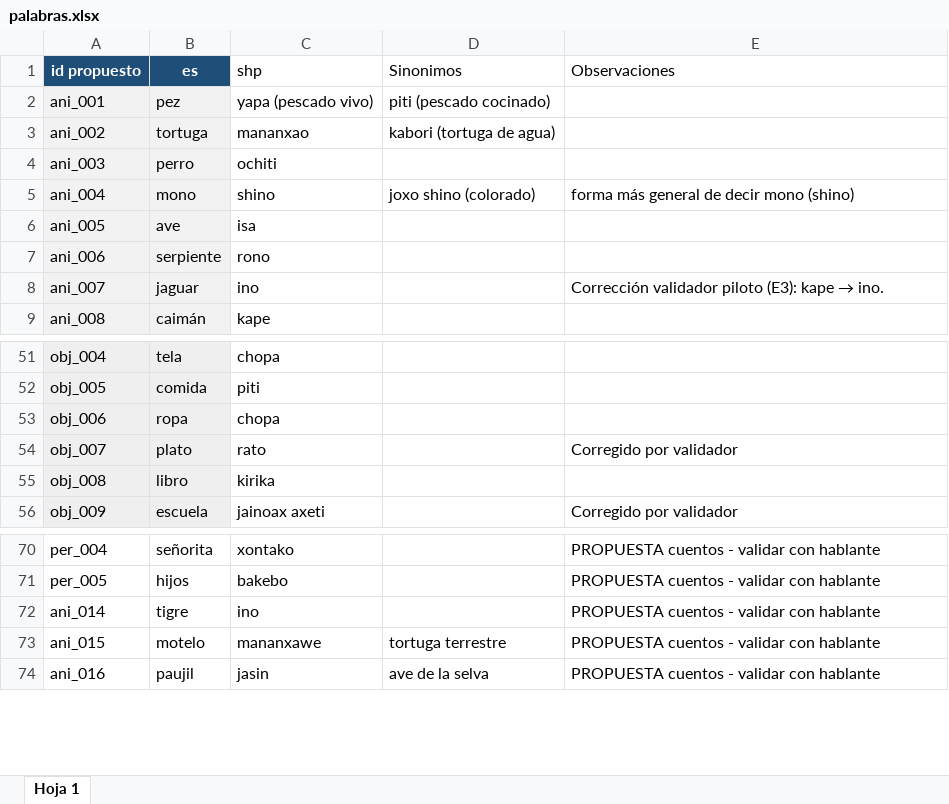
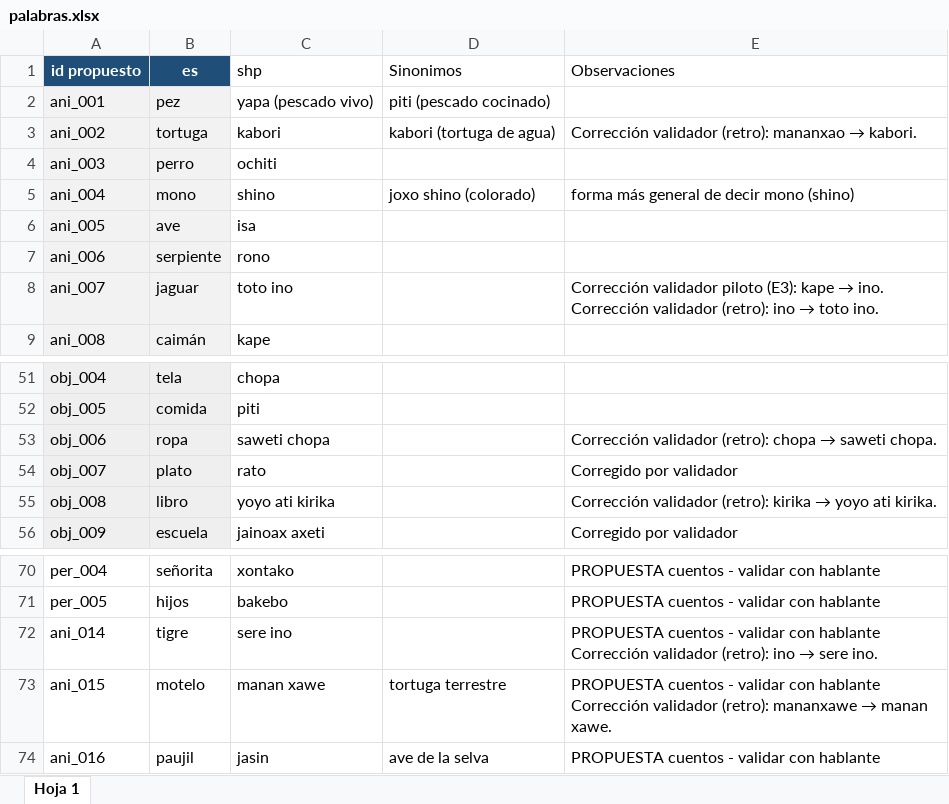
Before and after one commit to gabo2912/chatbot-shi, an Excel workbook: actions/corpus/palabras.xlsx, sheet Hoja 1, drawn as a sheet; only a part is shown, gaps mark what is left out; values as stored, in another font and other column widths than the file's, no borders; the diff names each change by its address in the sheet, - before the commit and + after, or states it on an @@ line.

```diff
--- a/actions/corpus/palabras.xlsx (sheet Hoja 1)
+++ b/actions/corpus/palabras.xlsx (sheet Hoja 1)
-C3 (shp): mananxao
+C3 (shp): kabori
@@ E3 (Observaciones): (empty) → Corrección validador (retro): mananxao → kabori. @@
-C8 (shp): ino
+C8 (shp): toto ino
@@ E8 (Observaciones): …→ ino. → …→ ino. Corrección validador (retro): ino → toto ino. @@
-C53 (shp): chopa
+C53 (shp): saweti chopa
@@ E53 (Observaciones): (empty) → Corrección validador (retro): chopa → saweti chopa. @@
-C55 (shp): kirika
+C55 (shp): yoyo ati kirika
@@ E55 (Observaciones): (empty) → Corrección validador (retro): kirika → yoyo ati kirika. @@
-C72 (shp): ino
+C72 (shp): sere ino
@@ E72 (Observaciones): …con hablante → …con hablante Corrección validador (retro): ino → sere ino. @@
-C73 (shp): mananxawe
+C73 (shp): manan xawe
@@ E73 (Observaciones): …con hablante → …con hablante Corrección validador (retro): mananxawe → manan xawe. @@
```
Also changed, not shown: 1 other file.
